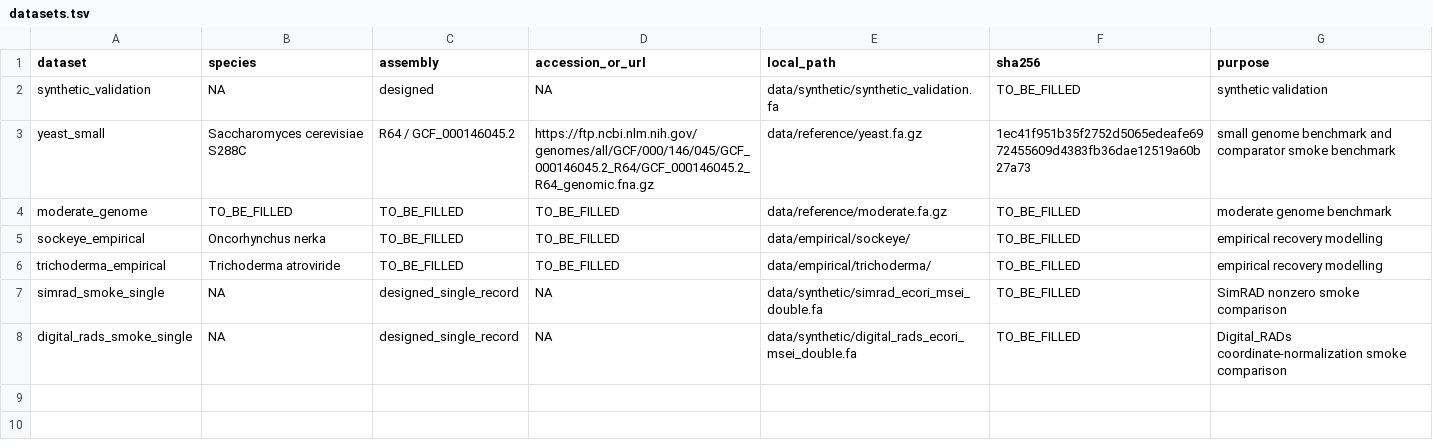
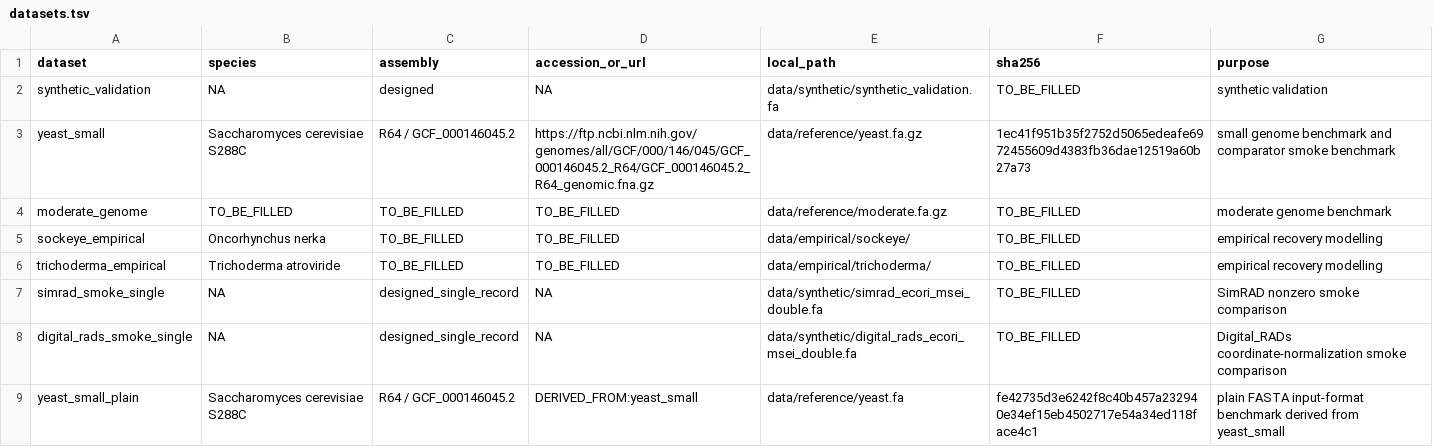
Before and after one commit to ericksamera/radigest-benchmarking, a TSV file: config/datasets.tsv, drawn as a sheet.

Commit message:
feat(scripts)!: add benchmark scripts and configuration for matched tools - Introduced new scripts for benchmarking matched tools. - Added configuration for yeast input formats in YAML. - Created scripts for summarizing benchmark results and interpreting timing. - Implemented a shell script to run matched tool benchmarks. - Added a Makefile target for benchmarking matched tools.

```diff
--- a/config/datasets.tsv
+++ b/config/datasets.tsv
@@ -8 +8,2 @@ simrad_smoke_single	NA	designed_single_record	NA	data/synthetic/simrad_ecori_mse
 digital_rads_smoke_single	NA	designed_single_record	NA	data/synthetic/digital_rads_ecori_msei_double.fa	TO_BE_FILLED	Digital_RADs coordinate-normalization smoke comparison
+yeast_small_plain	Saccharomyces cerevisiae S288C	R64 / GCF_000146045.2	DERIVED_FROM:yeast_small	data/reference/yeast.fa	fe42735d3e6242f8c40b457a232940e34ef15eb4502717e54a34ed118face4c1	plain FASTA input-format benchmark derived from yeast_small
```
Also changed, not shown: 15 other files.
